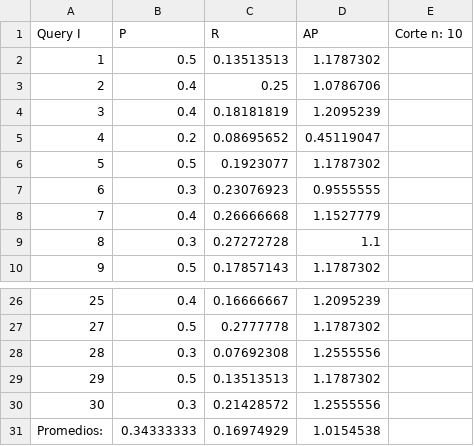
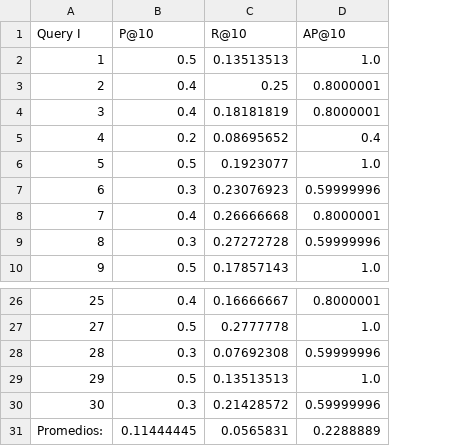
Before and after one commit to IagoFrenandez/RIP2, a CSV file: medline.tfidf.10.q1-3.csv, drawn as a sheet; only a part is shown, gaps mark what is left out; removed rows and columns are numbered as before the commit, all else as after; the diff names each change by its address in the sheet, - before the commit and + after, or states it on an @@ line.

```diff
--- a/medline.tfidf.10.q1-3.csv
+++ b/medline.tfidf.10.q1-3.csv
-column D (AP), rows 2-10: 1.1787302 | 1.0786706 | 1.2095239 | 0.45119047 | 1.1787302 | 0.9555555 | 1.1527779 | 1.1 | 1.1787302; rows 26-31: 1.2095239 | 1.1787302 | 1.2555556 | 1.1787302 | 1.2555556 | 1.0154538
-column E (Corte n: 10), empty
+column D (AP@10), rows 2-10: 1.0 | 0.8000001 | 0.8000001 | 0.4 | 1.0 | 0.59999996 | 0.8000001 | 0.59999996 | 1.0; rows 26-31: 0.8000001 | 1.0 | 0.59999996 | 1.0 | 0.59999996 | 0.2288889
-B1: P
+B1: P@10
-C1: R
+C1: R@10
-B31 (P@10): 0.34333333
+B31 (P@10): 0.11444445
-C31 (R@10): 0.16974929
+C31 (R@10): 0.0565831
```
Also changed, not shown: 4 other files.
